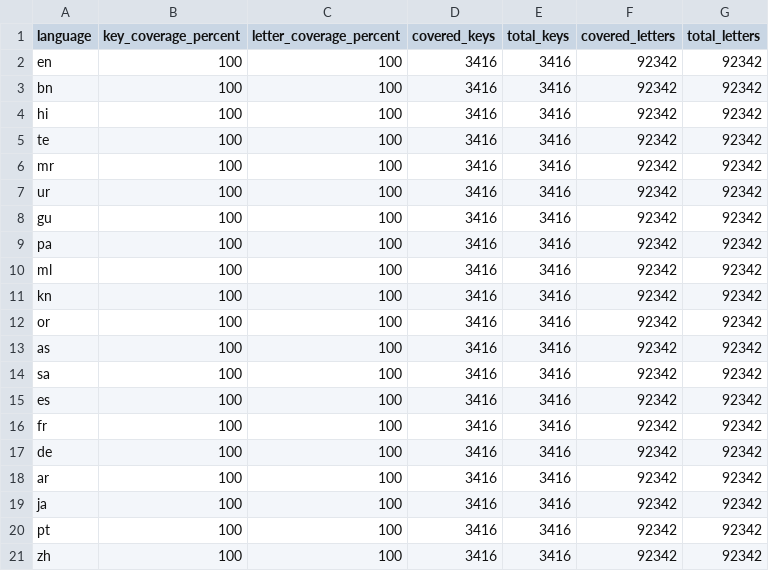
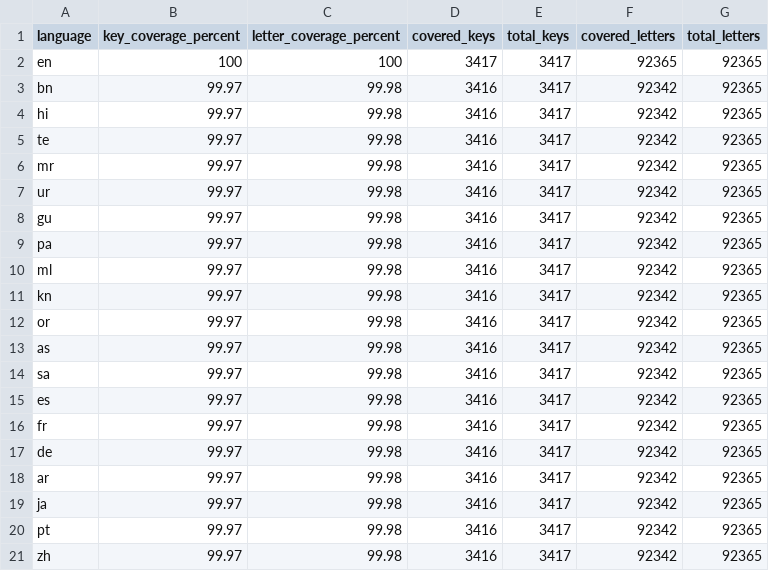
Before and after one commit to MdSaifulIslamMSI/Aura, a CSV file: app/translation-coverage.csv, drawn as a sheet.

```diff
--- a/app/translation-coverage.csv
+++ b/app/translation-coverage.csv
@@ -1,21 +1,21 @@
 language,key_coverage_percent,letter_coverage_percent,covered_keys,total_keys,covered_letters,total_letters
-en,100,100,3416,3416,92342,92342
-bn,100,100,3416,3416,92342,92342
-hi,100,100,3416,3416,92342,92342
-te,100,100,3416,3416,92342,92342
-mr,100,100,3416,3416,92342,92342
-ur,100,100,3416,3416,92342,92342
-gu,100,100,3416,3416,92342,92342
-pa,100,100,3416,3416,92342,92342
-ml,100,100,3416,3416,92342,92342
-kn,100,100,3416,3416,92342,92342
-or,100,100,3416,3416,92342,92342
-as,100,100,3416,3416,92342,92342
-sa,100,100,3416,3416,92342,92342
-es,100,100,3416,3416,92342,92342
-fr,100,100,3416,3416,92342,92342
-de,100,100,3416,3416,92342,92342
-ar,100,100,3416,3416,92342,92342
-ja,100,100,3416,3416,92342,92342
-pt,100,100,3416,3416,92342,92342
-zh,100,100,3416,3416,92342,92342
+en,100,100,3417,3417,92365,92365
+bn,99.97,99.98,3416,3417,92342,92365
+hi,99.97,99.98,3416,3417,92342,92365
+te,99.97,99.98,3416,3417,92342,92365
+mr,99.97,99.98,3416,3417,92342,92365
+ur,99.97,99.98,3416,3417,92342,92365
+gu,99.97,99.98,3416,3417,92342,92365
+pa,99.97,99.98,3416,3417,92342,92365
+ml,99.97,99.98,3416,3417,92342,92365
+kn,99.97,99.98,3416,3417,92342,92365
+or,99.97,99.98,3416,3417,92342,92365
+as,99.97,99.98,3416,3417,92342,92365
+sa,99.97,99.98,3416,3417,92342,92365
+es,99.97,99.98,3416,3417,92342,92365
+fr,99.97,99.98,3416,3417,92342,92365
+de,99.97,99.98,3416,3417,92342,92365
+ar,99.97,99.98,3416,3417,92342,92365
+ja,99.97,99.98,3416,3417,92342,92365
+pt,99.97,99.98,3416,3417,92342,92365
+zh,99.97,99.98,3416,3417,92342,92365
```
Also changed, not shown: 52 other files.
